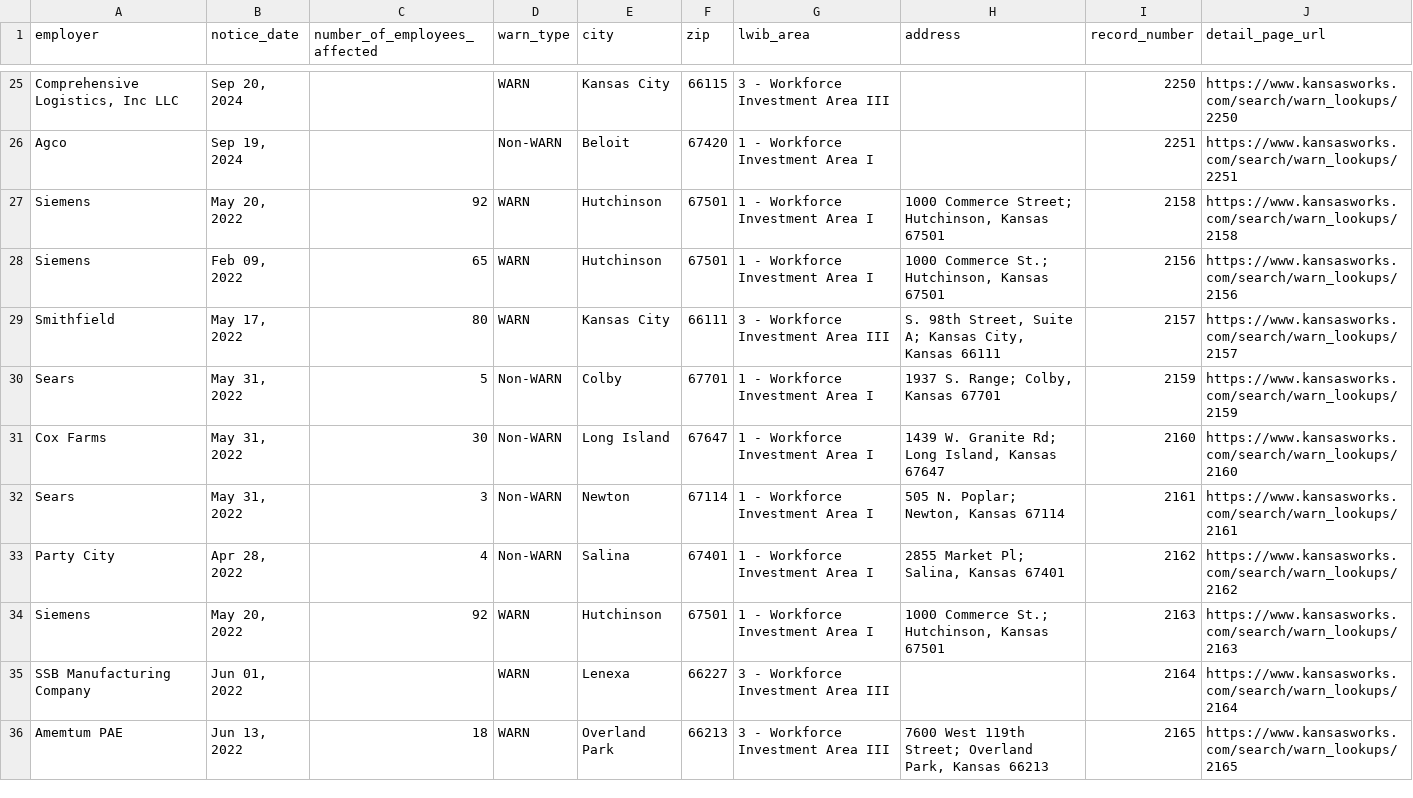
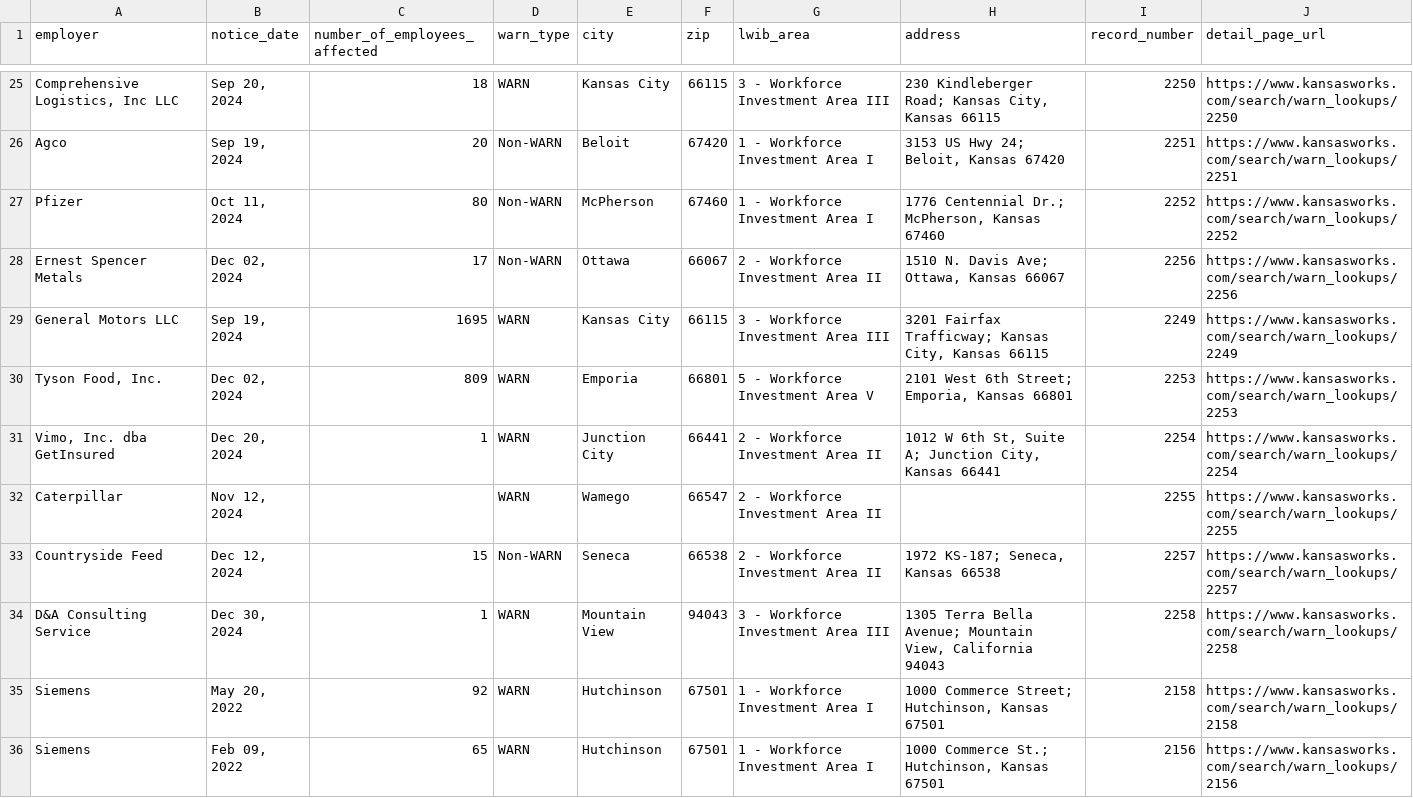
Before and after one commit to biglocalnews/layoff-watch, a CSV file: data/warn-scraper/cache/ks_raw.csv, drawn as a sheet; only a part is shown, gaps mark what is left out; the shorter side is filled out with more unchanged rows; the diff covers the shown part only; the diff names each change by its address in the sheet, - before the commit and + after, or states it on an @@ line.

```diff
--- a/data/warn-scraper/cache/ks_raw.csv
+++ b/data/warn-scraper/cache/ks_raw.csv
-C25 (number_of_employees_affected): (empty)
+C25 (number_of_employees_affected): 18
-H25 (address): (empty)
+H25 (address): 230 Kindleberger Road; Kansas City, Kansas 66115
-C26 (number_of_employees_affected): (empty)
+C26 (number_of_employees_affected): 20
-H26 (address): (empty)
+H26 (address): 3153 US Hwy 24; Beloit, Kansas 67420
+row 27: Pfizer | Oct 11, 2024 | 80 | Non-WARN | McPherson | 67460 | 1 - Workforce Investment Area I | 1776 Centennial Dr.; McPherson, Kansas 67460 | 2252 | https://www.kansasworks.com/search/warn_lookups/2252
+row 28: Ernest Spencer Metals | Dec 02, 2024 | 17 | Non-WARN | Ottawa | 66067 | 2 - Workforce Investment Area II | 1510 N. Davis Ave; Ottawa, Kansas 66067 | 2256 | https://www.kansasworks.com/search/warn_lookups/2256
+row 29: General Motors LLC | Sep 19, 2024 | 1695 | WARN | Kansas City | 66115 | 3 - Workforce Investment Area III | 3201 Fairfax Trafficway; Kansas City, Kansas 66115 | 2249 | https://www.kansasworks.com/search/warn_lookups/2249
+row 30: Tyson Food, Inc. | Dec 02, 2024 | 809 | WARN | Emporia | 66801 | 5 - Workforce Investment Area V | 2101 West 6th Street; Emporia, Kansas 66801 | 2253 | https://www.kansasworks.com/search/warn_lookups/2253
+row 31: Vimo, Inc. dba GetInsured | Dec 20, 2024 | 1 | WARN | Junction City | 66441 | 2 - Workforce Investment Area II | 1012 W 6th St, Suite A; Junction City, Kansas 66441 | 2254 | https://www.kansasworks.com/search/warn_lookups/2254
+row 32: Caterpillar | Nov 12, 2024 |  | WARN | Wamego | 66547 | 2 - Workforce Investment Area II |  | 2255 | https://www.kansasworks.com/search/warn_lookups/2255
+row 33: Countryside Feed | Dec 12, 2024 | 15 | Non-WARN | Seneca | 66538 | 2 - Workforce Investment Area II | 1972 KS-187; Seneca, Kansas 66538 | 2257 | https://www.kansasworks.com/search/warn_lookups/2257
+row 34: D&A Consulting Service | Dec 30, 2024 | 1 | WARN | Mountain View | 94043 | 3 - Workforce Investment Area III | 1305 Terra Bella Avenue; Mountain View, California 94043 | 2258 | https://www.kansasworks.com/search/warn_lookups/2258
```
Also changed, not shown: 32 edited cells elsewhere in this file, data/warn-scraper/exports/ks.csv, 35 other files.
